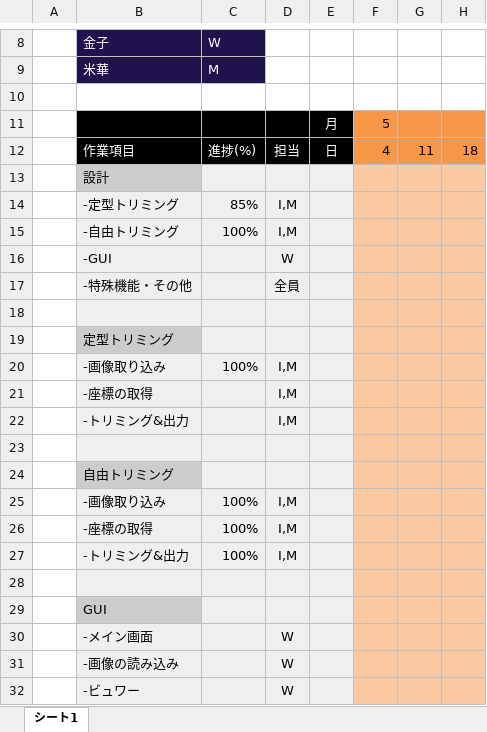
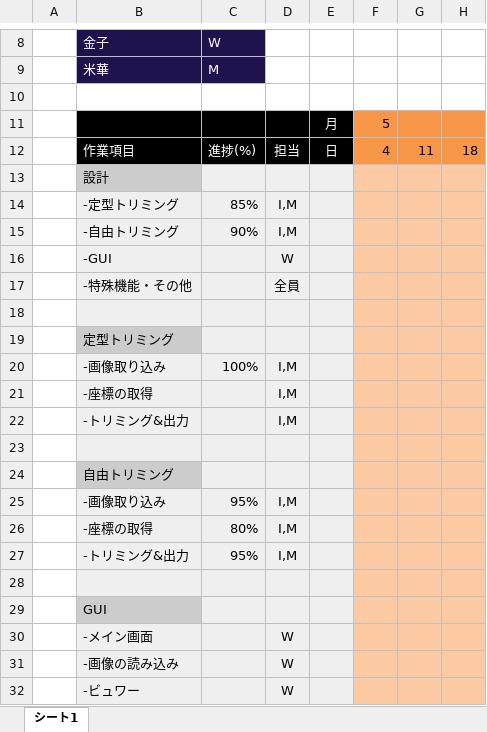
Before and after one commit to s145-cheeze/-Gantt-chart, an Excel workbook: 「ちぃーず」ガントチャート.xlsx, sheet シート1, drawn as a sheet; only a part is shown, gaps mark what is left out; values as stored, in another font and other column widths than the file's, no borders; charts and pictures not drawn; the diff names each change by its address in the sheet, - before the commit and + after, or states it on an @@ line.

Commit message:
勘違いしてた部分を修正

```diff
--- a/「ちぃーず」ガントチャート.xlsx (sheet シート1)
+++ b/「ちぃーず」ガントチャート.xlsx (sheet シート1)
-C15: 100%
+C15: 90%
-C25: 100%
+C25: 95%
-C26: 100%
+C26: 80%
-C27: 100%
+C27: 95%
```
Also changed, not shown: charts or pictures.
